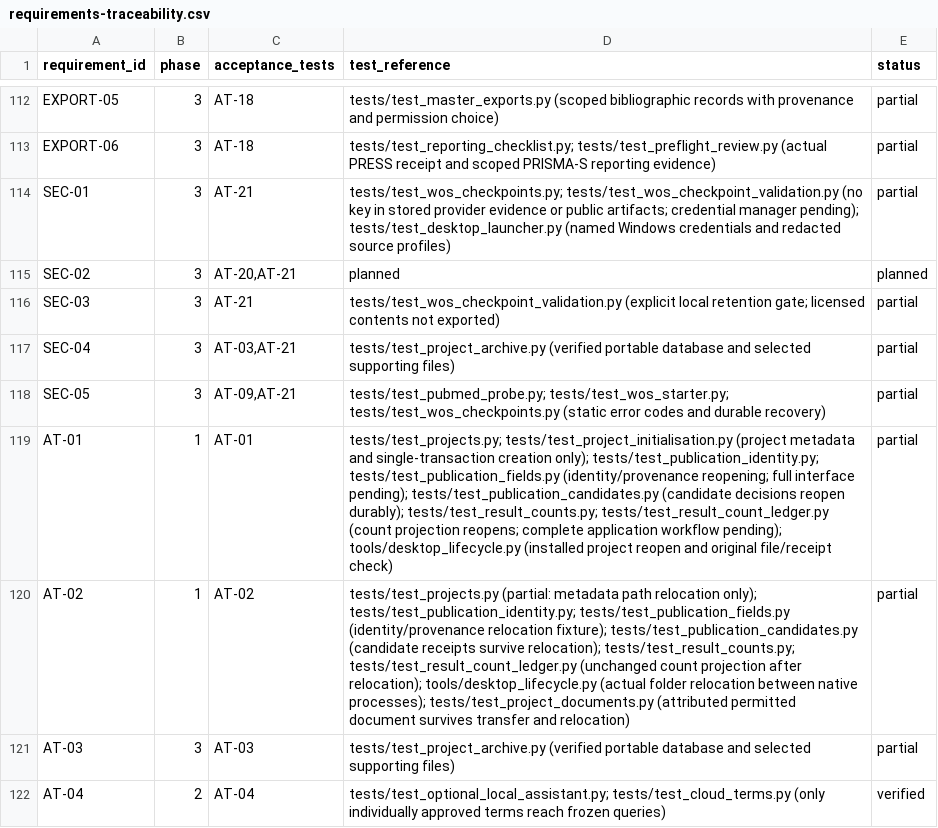
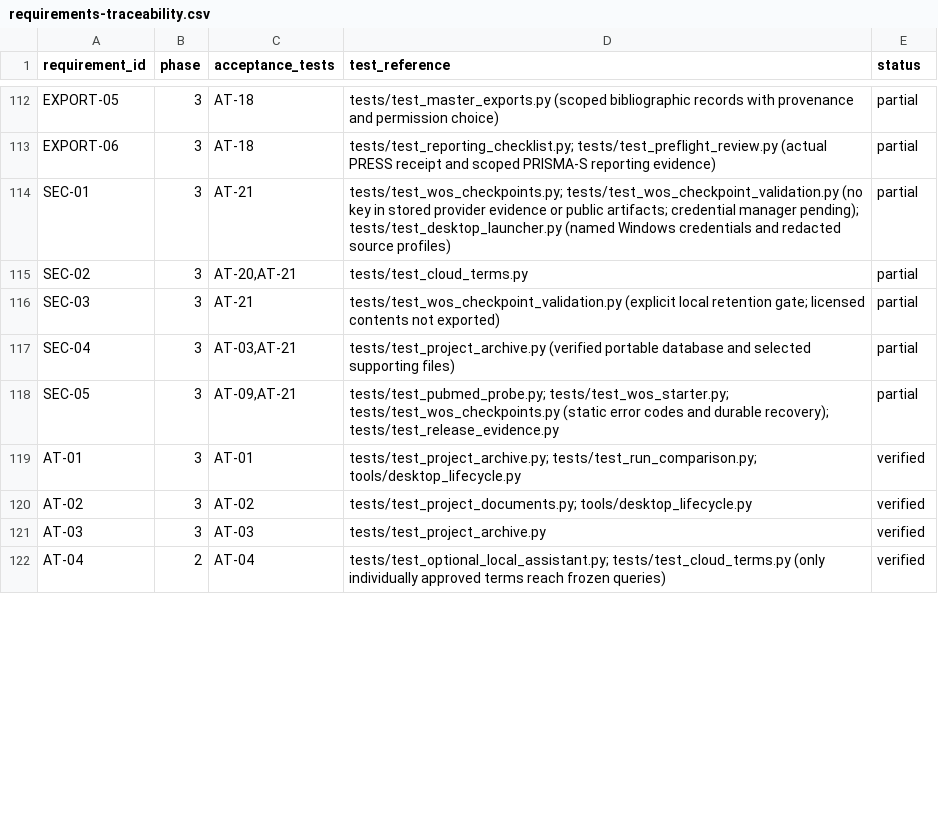
Before and after one commit to studeployed/RESEARCH-Y, a CSV file: docs/requirements-traceability.csv, drawn as a sheet; only a part is shown, gaps mark what is left out; the diff covers the shown part only.

Commit message:
Verify final run scope and complete Phase 3 acceptance evidence

```diff
--- a/docs/requirements-traceability.csv
+++ b/docs/requirements-traceability.csv
@@ -114,9 +114,9 @@ EXPORT-06,3,AT-18,tests/test_reporting_checklist.py; tests/test_preflight_review
 SEC-01,3,AT-21,tests/test_wos_checkpoints.py; tests/test_wos_checkpoint_validation.py (no key in stored provider evidence or public artifacts; credential manager pending); tests/test_desktop_launcher.py (named Windows credentials and redacted source profiles),partial
-SEC-02,3,"AT-20,AT-21",planned,planned
+SEC-02,3,"AT-20,AT-21",tests/test_cloud_terms.py,partial
 SEC-03,3,AT-21,tests/test_wos_checkpoint_validation.py (explicit local retention gate; licensed contents not exported),partial
 SEC-04,3,"AT-03,AT-21",tests/test_project_archive.py (verified portable database and selected supporting files),partial
-SEC-05,3,"AT-09,AT-21",tests/test_pubmed_probe.py; tests/test_wos_starter.py; tests/test_wos_checkpoints.py (static error codes and durable recovery),partial
-AT-01,1,AT-01,tests/test_projects.py; tests/test_project_initialisation.py (project metadata and single-transaction creation only); tests/test_publication_identity.py; tests/test_publication_fields.py (identity/provenance reopening; full interface pending); tests/test_publication_candidates.py (candidate decisions reopen durably); tests/test_result_counts.py; tests/test_result_count_ledger.py (count projection reopens; complete application workflow pending); tools/desktop_lifecycle.py (installed project reopen and original file/receipt check),partial
-AT-02,1,AT-02,tests/test_projects.py (partial: metadata path relocation only); tests/test_publication_identity.py; tests/test_publication_fields.py (identity/provenance relocation fixture); tests/test_publication_candidates.py (candidate receipts survive relocation); tests/test_result_counts.py; tests/test_result_count_ledger.py (unchanged count projection after relocation); tools/desktop_lifecycle.py (actual folder relocation between native processes); tests/test_project_documents.py (attributed permitted document survives transfer and relocation),partial
-AT-03,3,AT-03,tests/test_project_archive.py (verified portable database and selected supporting files),partial
+SEC-05,3,"AT-09,AT-21",tests/test_pubmed_probe.py; tests/test_wos_starter.py; tests/test_wos_checkpoints.py (static error codes and durable recovery); tests/test_release_evidence.py,partial
+AT-01,3,AT-01,tests/test_project_archive.py; tests/test_run_comparison.py; tools/desktop_lifecycle.py,verified
+AT-02,3,AT-02,tests/test_project_documents.py; tools/desktop_lifecycle.py,verified
+AT-03,3,AT-03,tests/test_project_archive.py,verified
 AT-04,2,AT-04,tests/test_optional_local_assistant.py; tests/test_cloud_terms.py (only individually approved terms reach frozen queries),verified
```
Also changed, not shown: 56 edited cells elsewhere in this file, 13 other files.
